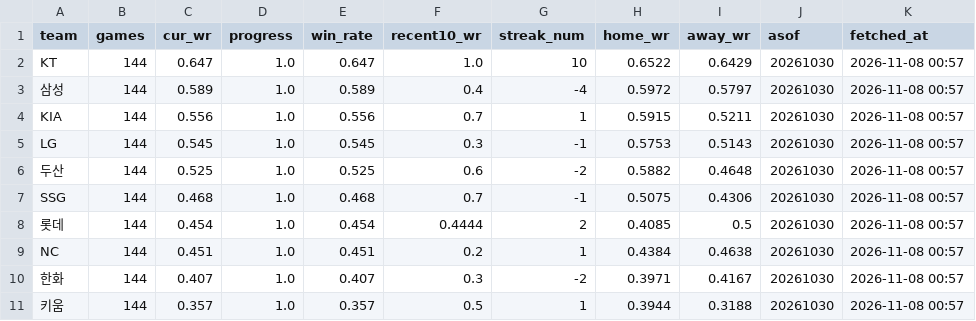
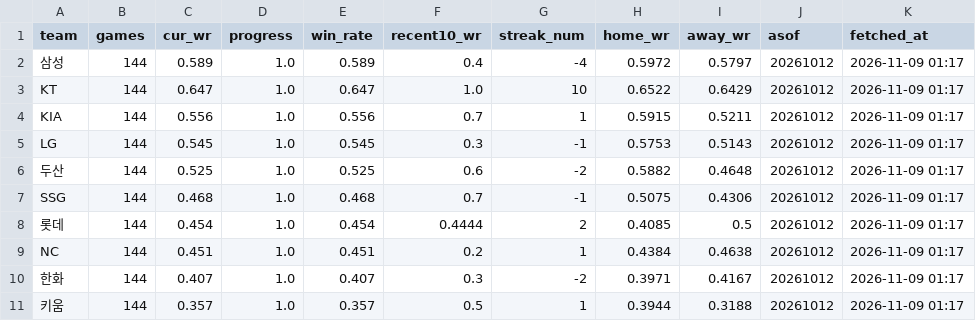
Before and after one commit to Eunbi-Ko-0223/kbo-win-predictor, a CSV file: data/latest_standings.csv, drawn as a sheet.

```diff
--- a/data/latest_standings.csv
+++ b/data/latest_standings.csv
@@ -1,11 +1,11 @@
 team,games,cur_wr,progress,win_rate,recent10_wr,streak_num,home_wr,away_wr,asof,fetched_at
-KT,144,0.647,1.0,0.647,1.0,10,0.6522,0.6429,20261030,2026-11-08 00:57
-삼성,144,0.589,1.0,0.589,0.4,-4,0.5972,0.5797,20261030,2026-11-08 00:57
-KIA,144,0.556,1.0,0.556,0.7,1,0.5915,0.5211,20261030,2026-11-08 00:57
-LG,144,0.545,1.0,0.545,0.3,-1,0.5753,0.5143,20261030,2026-11-08 00:57
-두산,144,0.525,1.0,0.525,0.6,-2,0.5882,0.4648,20261030,2026-11-08 00:57
-SSG,144,0.468,1.0,0.468,0.7,-1,0.5075,0.4306,20261030,2026-11-08 00:57
-롯데,144,0.454,1.0,0.454,0.4444,2,0.4085,0.5,20261030,2026-11-08 00:57
-NC,144,0.451,1.0,0.451,0.2,1,0.4384,0.4638,20261030,2026-11-08 00:57
-한화,144,0.407,1.0,0.407,0.3,-2,0.3971,0.4167,20261030,2026-11-08 00:57
-키움,144,0.357,1.0,0.357,0.5,1,0.3944,0.3188,20261030,2026-11-08 00:57
+삼성,144,0.589,1.0,0.589,0.4,-4,0.5972,0.5797,20261012,2026-11-09 01:17
+KT,144,0.647,1.0,0.647,1.0,10,0.6522,0.6429,20261012,2026-11-09 01:17
+KIA,144,0.556,1.0,0.556,0.7,1,0.5915,0.5211,20261012,2026-11-09 01:17
+LG,144,0.545,1.0,0.545,0.3,-1,0.5753,0.5143,20261012,2026-11-09 01:17
+두산,144,0.525,1.0,0.525,0.6,-2,0.5882,0.4648,20261012,2026-11-09 01:17
+SSG,144,0.468,1.0,0.468,0.7,-1,0.5075,0.4306,20261012,2026-11-09 01:17
+롯데,144,0.454,1.0,0.454,0.4444,2,0.4085,0.5,20261012,2026-11-09 01:17
+NC,144,0.451,1.0,0.451,0.2,1,0.4384,0.4638,20261012,2026-11-09 01:17
+한화,144,0.407,1.0,0.407,0.3,-2,0.3971,0.4167,20261012,2026-11-09 01:17
+키움,144,0.357,1.0,0.357,0.5,1,0.3944,0.3188,20261012,2026-11-09 01:17
```
